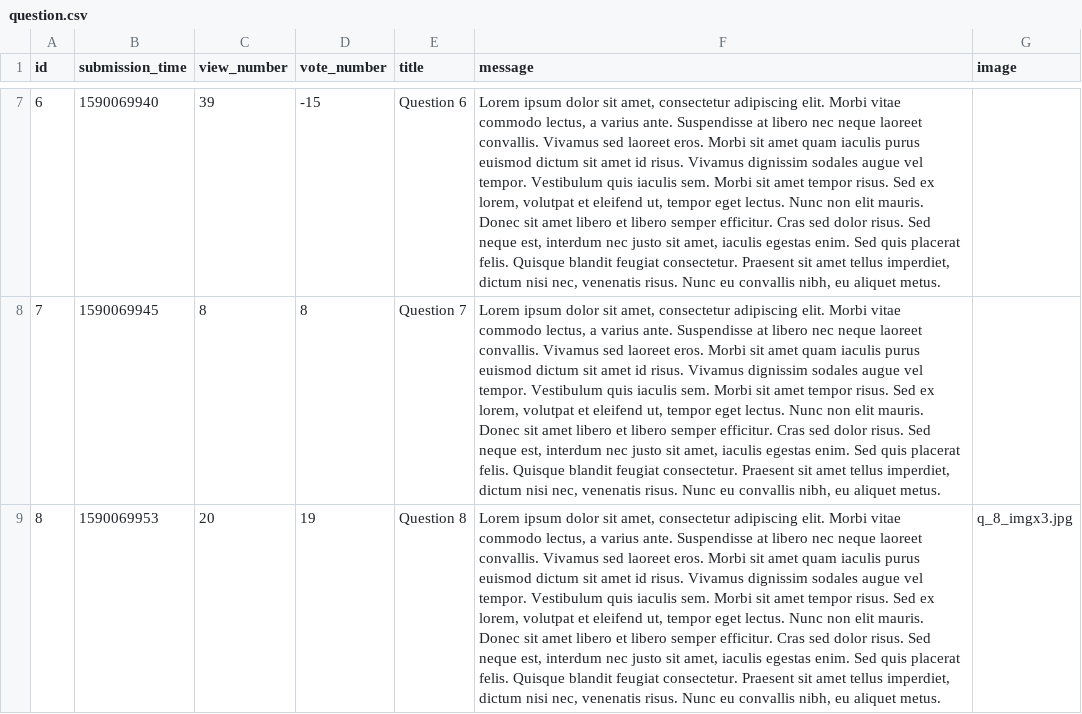
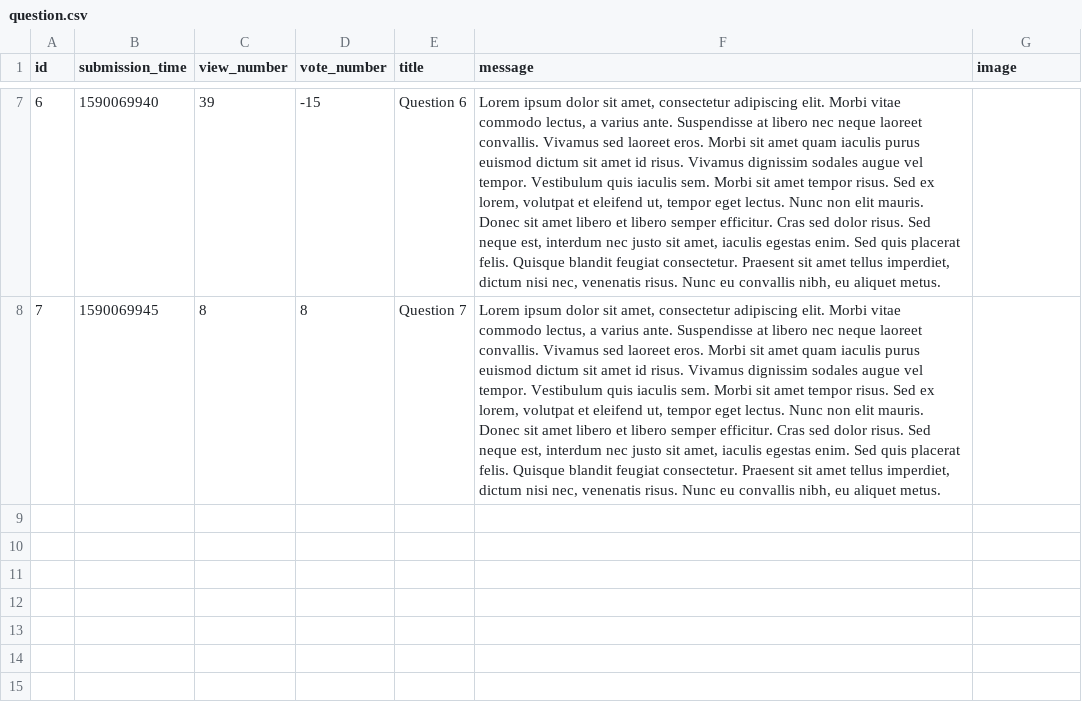
Before and after one commit to kasia-gra/ask_mate, a CSV file: sample_data/question.csv, drawn as a sheet; only a part is shown, gaps mark what is left out; the diff names each change by its address in the sheet, - before the commit and + after, or states it on an @@ line.

```diff
--- a/sample_data/question.csv
+++ b/sample_data/question.csv
-row 9: 8 | 1590069953 | 20 | 19 | Question 8 | Lorem ipsum dolor sit amet, consectetur adipiscing elit. Morbi vitae commodo lectus, a varius ante. Suspendisse at libero nec neque laoreet convallis. Vivamus sed laoreet eros. Morbi sit amet quam iaculis purus euismod dictum sit amet id risus. Vivamus dignissim sodales augue vel tempor. Vestibulum quis iaculis sem. Morbi sit amet tempor risus. Sed ex lorem, volutpat et eleifend ut, tempor eget lectus. Nunc non elit mauris. Donec sit amet libero et libero semper efficitur. Cras sed dolor risus. Sed neque est, interdum nec justo sit amet, iaculis egestas enim. Sed quis placerat felis. Quisque blandit feugiat consectetur. Praesent sit amet tellus imperdiet, dictum nisi nec, venenatis risus. Nunc eu convallis nibh, eu aliquet metus. | q_8_imgx3.jpg
```
Also changed, not shown: sample_data/answer.csv, 4 other files.
